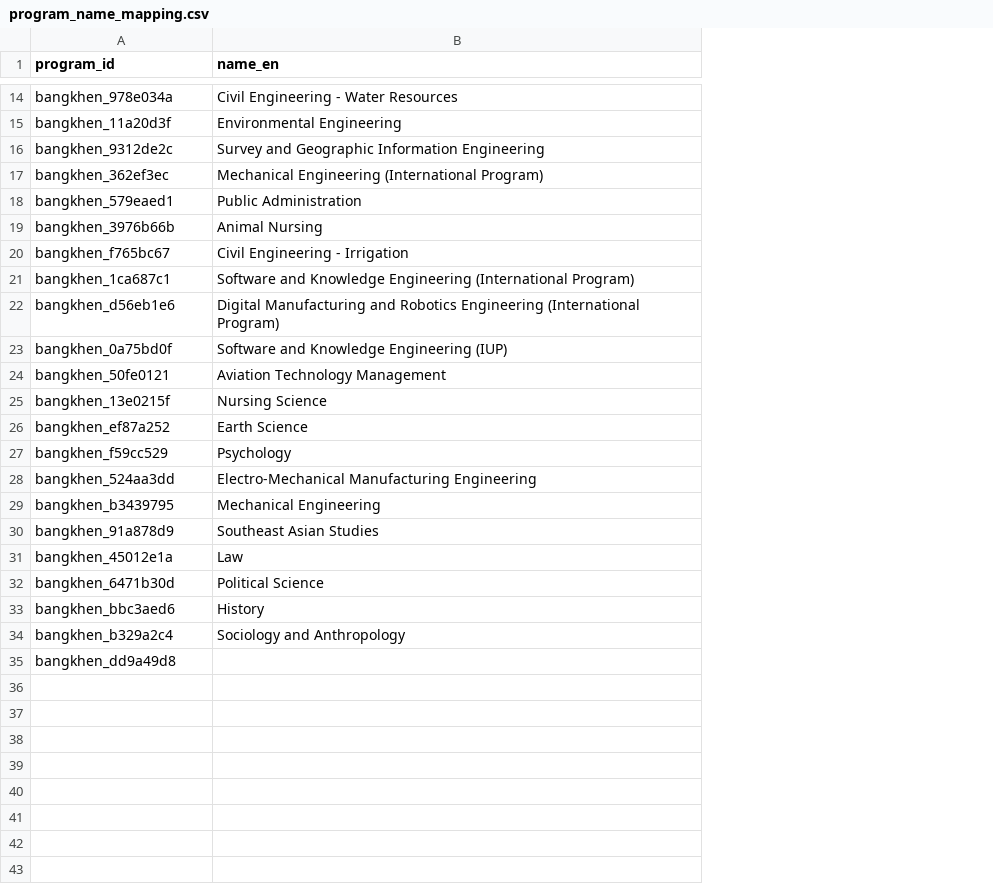
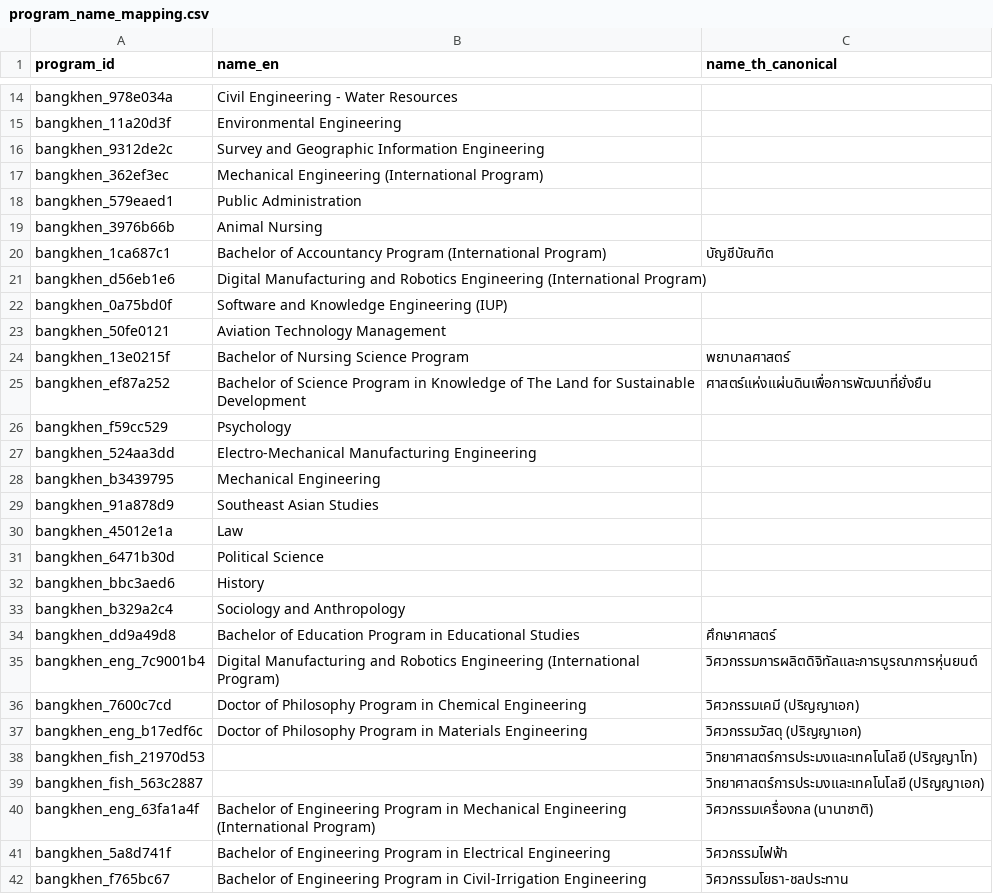
Before and after one commit to GanTaroLnwza007/kuru, a CSV file: pipeline/data/program_name_mapping.csv, drawn as a sheet; only a part is shown, gaps mark what is left out; removed rows and columns are numbered as before the commit, all else as after; the diff names each change by its address in the sheet, - before the commit and + after, or states it on an @@ line.

Commit message:
fix: clean duplicate program records

```diff
--- a/pipeline/data/program_name_mapping.csv
+++ b/pipeline/data/program_name_mapping.csv
+column C (name_th_canonical), rows 20-34: บัญชีบัณฑิต |  |  |  | พยาบาลศาสตร์ | ศาสตร์แห่งแผ่นดินเพื่อการพัฒนาที่ยั่งยืน |  |  |  |  |  |  |  |  | ศึกษาศาสตร์
-row 20: bangkhen_f765bc67 | Civil Engineering - Irrigation
-B20 (name_en): Software and Knowledge Engineering (International Program)
+B20 (name_en): Bachelor of Accountancy Program (International Program)
-B24 (name_en): Nursing Science
+B24 (name_en): Bachelor of Nursing Science Program
-B25 (name_en): Earth Science
+B25 (name_en): Bachelor of Science Program in Knowledge of The Land for Sustainable Development
-B34 (name_en): (empty)
+B34 (name_en): Bachelor of Education Program in Educational Studies
+row 35: bangkhen_eng_7c9001b4 | Digital Manufacturing and Robotics Engineering (International Program) | วิศวกรรมการผลิตดิจิทัลและการบูรณาการหุ่นยนต์
+row 36: bangkhen_7600c7cd | Doctor of Philosophy Program in Chemical Engineering | วิศวกรรมเคมี (ปริญญาเอก)
+row 37: bangkhen_eng_b17edf6c | Doctor of Philosophy Program in Materials Engineering | วิศวกรรมวัสดุ (ปริญญาเอก)
+row 38: bangkhen_fish_21970d53 |  | วิทยาศาสตร์การประมงและเทคโนโลยี (ปริญญาโท)
+row 39: bangkhen_fish_563c2887 |  | วิทยาศาสตร์การประมงและเทคโนโลยี (ปริญญาเอก)
+row 40: bangkhen_eng_63fa1a4f | Bachelor of Engineering Program in Mechanical Engineering (International Program) | วิศวกรรมเครื่องกล (นานาชาติ)
+row 41: bangkhen_5a8d741f | Bachelor of Engineering Program in Electrical Engineering | วิศวกรรมไฟฟ้า
+row 42: bangkhen_f765bc67 | Bachelor of Engineering Program in Civil-Irrigation Engineering | วิศวกรรมโยธา-ชลประทาน
```
Also changed, not shown: 2 other files.
